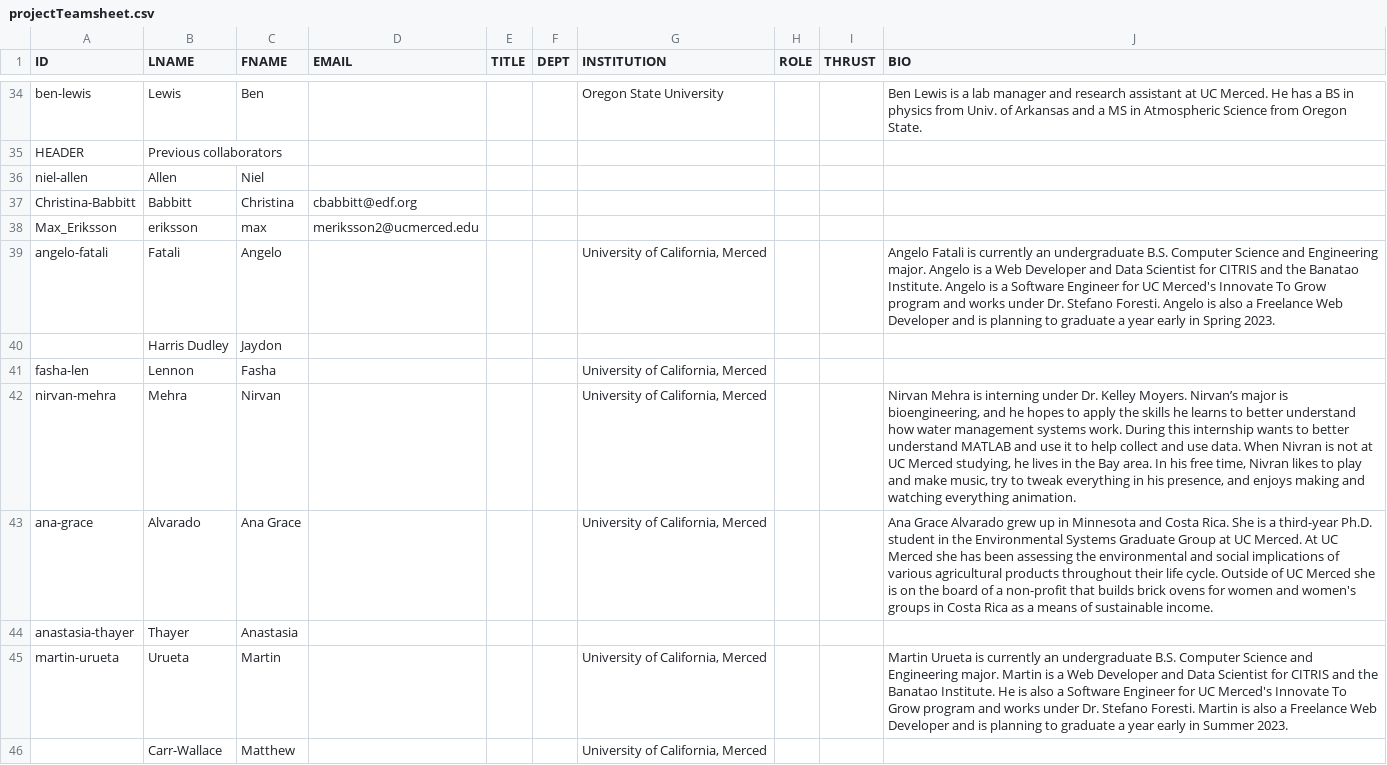
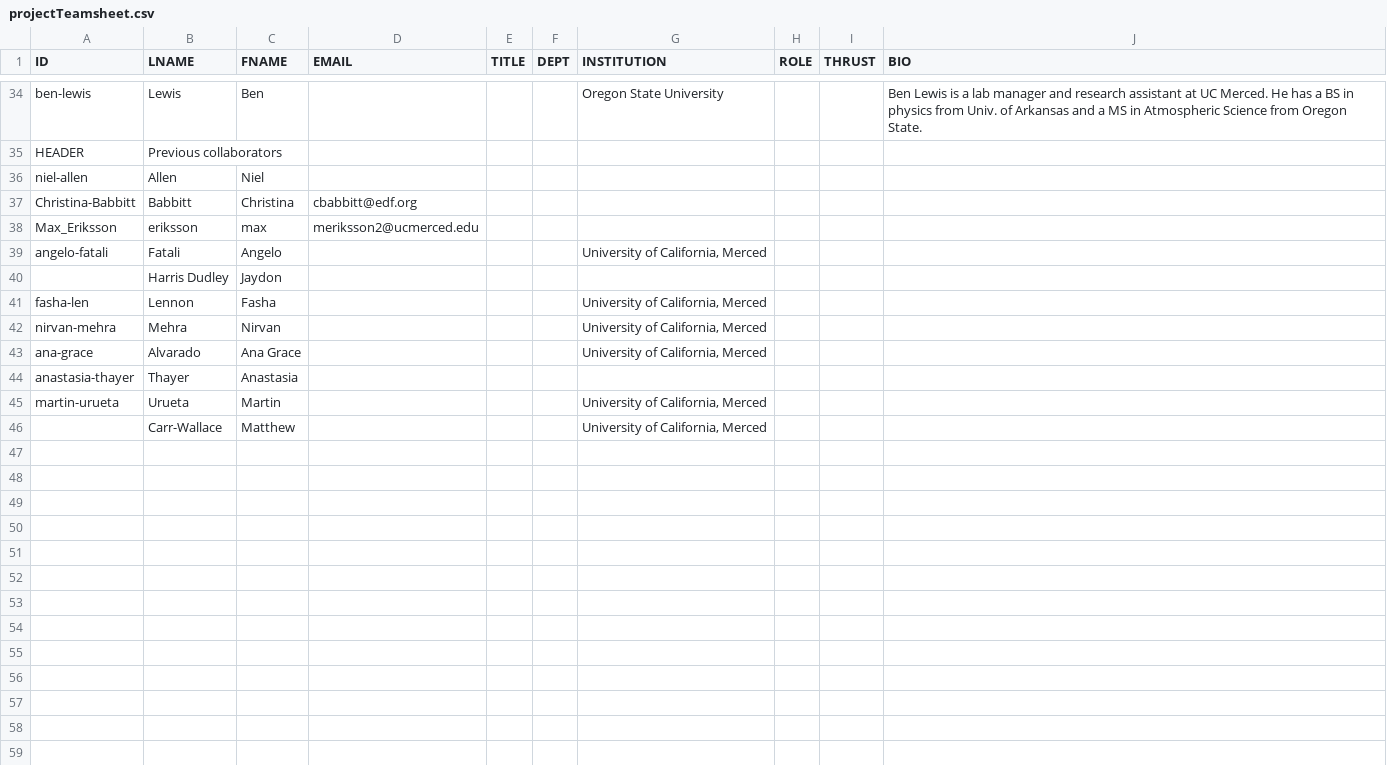
Before and after one commit to citris-ucmerced/SecureWaterFuture, a CSV file: about/projectTeamsheet.csv, drawn as a sheet; only a part is shown, gaps mark what is left out.

Commit message:
Removed bios from former collaborators.

```diff
--- a/about/projectTeamsheet.csv
+++ b/about/projectTeamsheet.csv
@@ -38,9 +38,9 @@ Christina-Babbitt,Babbitt,Christina,cbabbitt@edf.org,,,,,,
 Max_Eriksson,eriksson,max,meriksson2@ucmerced.edu,,,,,,
-angelo-fatali,Fatali,Angelo,,,,"University of California, Merced",,,Angelo Fatali is currently an undergraduate B.S. Computer Science and Engineering major. Angelo is a Web Developer and Data Scientist for CITRIS and the Banatao Institute. Angelo is a Software Engineer for UC Merced's Innovate To Grow program and works under Dr. Stefano Foresti. Angelo is also a Freelance Web Developer and is planning to graduate a year early in Spring 2023.
+angelo-fatali,Fatali,Angelo,,,,"University of California, Merced",,,
 ,Harris Dudley,Jaydon,,,,,,,
 fasha-len,Lennon,Fasha,,,,"University of California, Merced",,,
-nirvan-mehra,Mehra,Nirvan,,,,"University of California, Merced",,,"Nirvan Mehra is interning under Dr. Kelley Moyers. Nirvan’s major is bioengineering, and he hopes to apply the skills he learns to better understand how water management systems work. During this internship wants to better understand MATLAB and use it to help collect and use data. When Nivran is not at UC Merced studying, he lives in the Bay area. In his free time, Nivran likes to play and make music, try to tweak everything in his presence, and enjoys making and watching everything animation."
-ana-grace,Alvarado,Ana Grace,,,,"University of California, Merced",,,Ana Grace Alvarado grew up in Minnesota and Costa Rica. She is a third-year Ph.D. student in the Environmental Systems Graduate Group at UC Merced. At UC Merced she has been assessing the environmental and social implications of various agricultural products throughout their life cycle. Outside of UC Merced she is on the board of a non-profit that builds brick ovens for women and women's groups in Costa Rica as a means of sustainable income.
+nirvan-mehra,Mehra,Nirvan,,,,"University of California, Merced",,,
+ana-grace,Alvarado,Ana Grace,,,,"University of California, Merced",,,
 anastasia-thayer,Thayer,Anastasia,,,,,,,
-martin-urueta,Urueta,Martin,,,,"University of California, Merced",,,Martin Urueta is currently an undergraduate B.S. Computer Science and Engineering major. Martin is a Web Developer and Data Scientist for CITRIS and the Banatao Institute. He is also a Software Engineer for UC Merced's Innovate To Grow program and works under Dr. Stefano Foresti. Martin is also a Freelance Web Developer and is planning to graduate a year early in Summer 2023.
+martin-urueta,Urueta,Martin,,,,"University of California, Merced",,,
 ,Carr-Wallace,Matthew,,,,"University of California, Merced",,,
```
